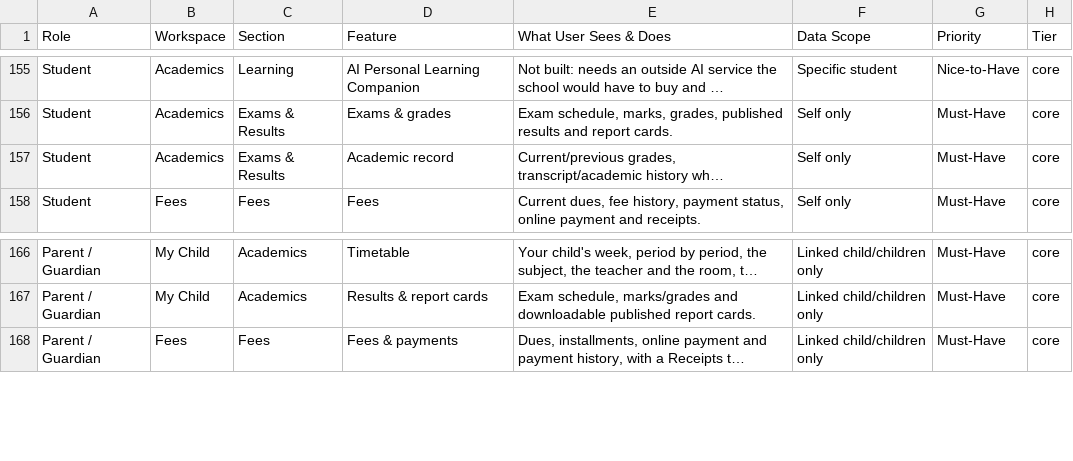
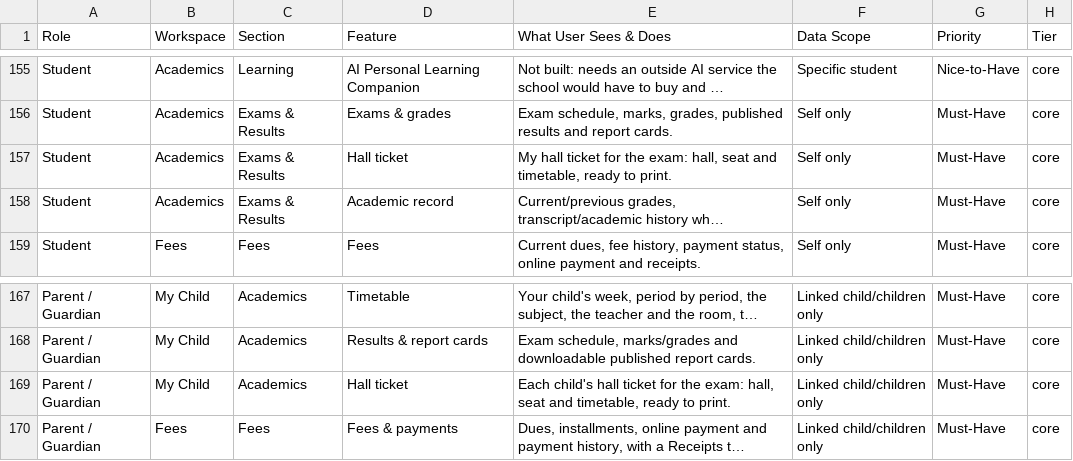
Before and after one commit to infovivencia2026-debug/temp_sch_erp-, a CSV file: docs/edu_features.csv, drawn as a sheet; only a part is shown, gaps mark what is left out; long unchanged cells end in …; the diff names each change by its address in the sheet, - before the commit and + after, or states it on an @@ line.

```diff
--- a/docs/edu_features.csv
+++ b/docs/edu_features.csv
+row 157: Student | Academics | Exams & Results | Hall ticket | My hall ticket for the exam: hall, seat and timetable, ready to print. | Self only | Must-Have | core
+row 169: Parent / Guardian | My Child | Academics | Hall ticket | Each child's hall ticket for the exam: hall, seat and timetable, ready to print. | Linked child/children only | Must-Have | core
```
Also changed, not shown: 4 other files.
